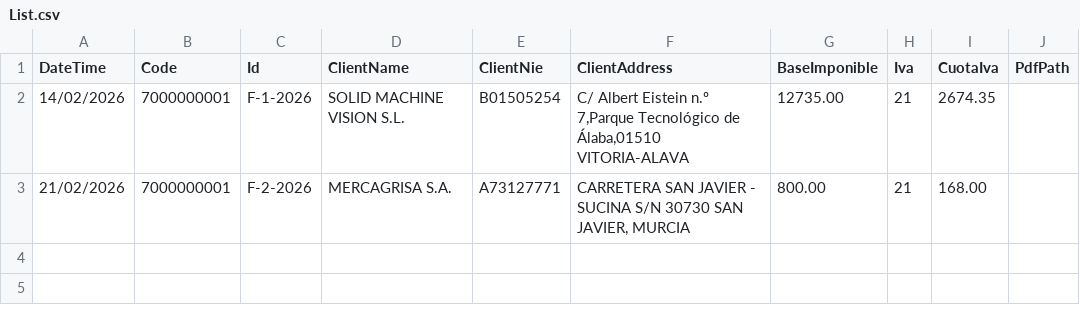
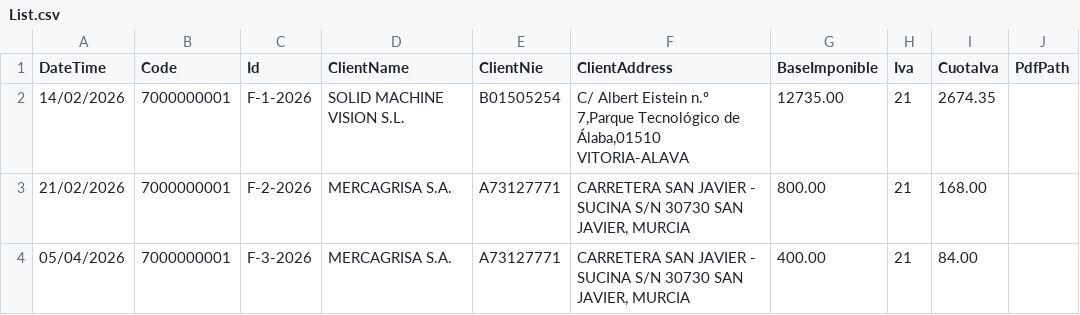
Before and after one commit to smvsur/Contabilidad.2026, a CSV file: Data/Facturas/Output/List.csv, drawn as a sheet.

Commit message:
Add factura mercagrisa

```diff
--- a/Data/Facturas/Output/List.csv
+++ b/Data/Facturas/Output/List.csv
@@ -3 +3,2 @@ DateTime;Code;Id;ClientName;ClientNie;ClientAddress;BaseImponible;Iva;CuotaIva;P
 21/02/2026;7000000001;F-2-2026;MERCAGRISA S.A.;A73127771;CARRETERA SAN JAVIER - SUCINA S/N 30730 SAN JAVIER, MURCIA;800.00;21;168.00;;
+05/04/2026;7000000001;F-3-2026;MERCAGRISA S.A.;A73127771;CARRETERA SAN JAVIER - SUCINA S/N 30730 SAN JAVIER, MURCIA;400.00;21;84.00;;
```
Also changed, not shown: Resultado/Analyze/Mismatch.csv, Resultado/Tables/4300000003 MERCAGRISA S.A..csv, 4 other files.
